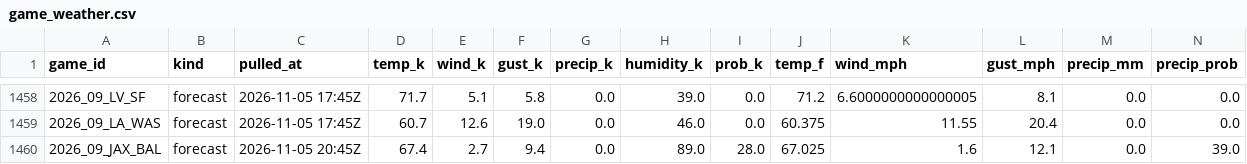
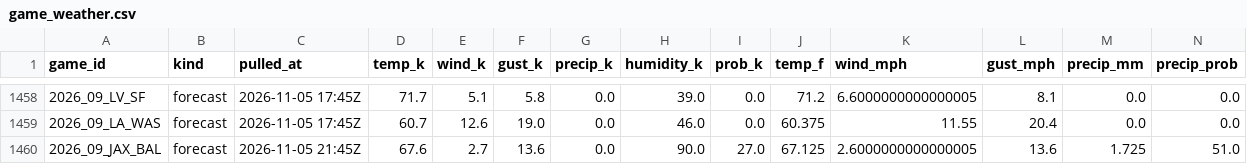
Before and after one commit to WeakLearners/nfl-props, a CSV file: data/weather/game_weather.csv, drawn as a sheet; only a part is shown, gaps mark what is left out.

```diff
--- a/data/weather/game_weather.csv
+++ b/data/weather/game_weather.csv
@@ -1459,2 +1459,2 @@ game_id,kind,pulled_at,temp_k,wind_k,gust_k,precip_k,humidity_k,prob_k,temp_f,wi
 2026_09_LA_WAS,forecast,2026-11-05 17:45Z,60.7,12.6,19.0,0.0,46.0,0.0,60.375,11.55,20.4,0.0,0.0
-2026_09_JAX_BAL,forecast,2026-11-05 20:45Z,67.4,2.7,9.4,0.0,89.0,28.0,67.025,1.6,12.1,0.0,39.0
+2026_09_JAX_BAL,forecast,2026-11-05 21:45Z,67.6,2.7,13.6,0.0,90.0,27.0,67.125,2.6000000000000005,13.6,1.725,51.0
```
Also changed, not shown: data/weather/forecast_log.csv.
